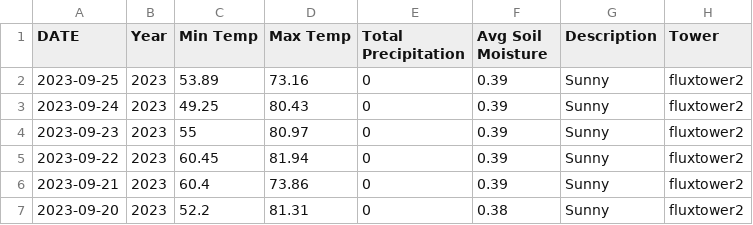
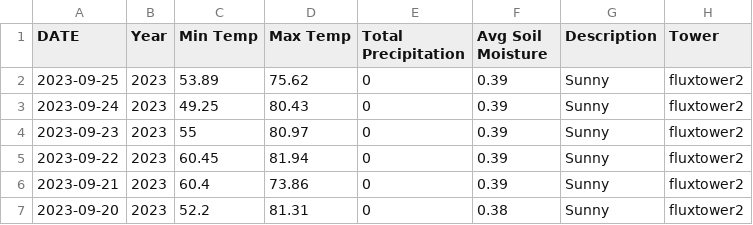
Before and after one commit to kesondrakey/kesondrakey.github.io, a CSV file: files/daily_fluxtower2.csv, drawn as a sheet; only a part is shown.

```diff
--- a/files/daily_fluxtower2.csv
+++ b/files/daily_fluxtower2.csv
@@ -1,3 +1,3 @@
 DATE,Year,Min Temp,Max Temp,Total Precipitation,Avg Soil Moisture,Description,Tower
-2023-09-25,2023,53.89,73.16,0,0.39,Sunny,fluxtower2
+2023-09-25,2023,53.89,75.62,0,0.39,Sunny,fluxtower2
 2023-09-24,2023,49.25,80.43,0,0.39,Sunny,fluxtower2
```
Also changed, not shown: 53 other files.
